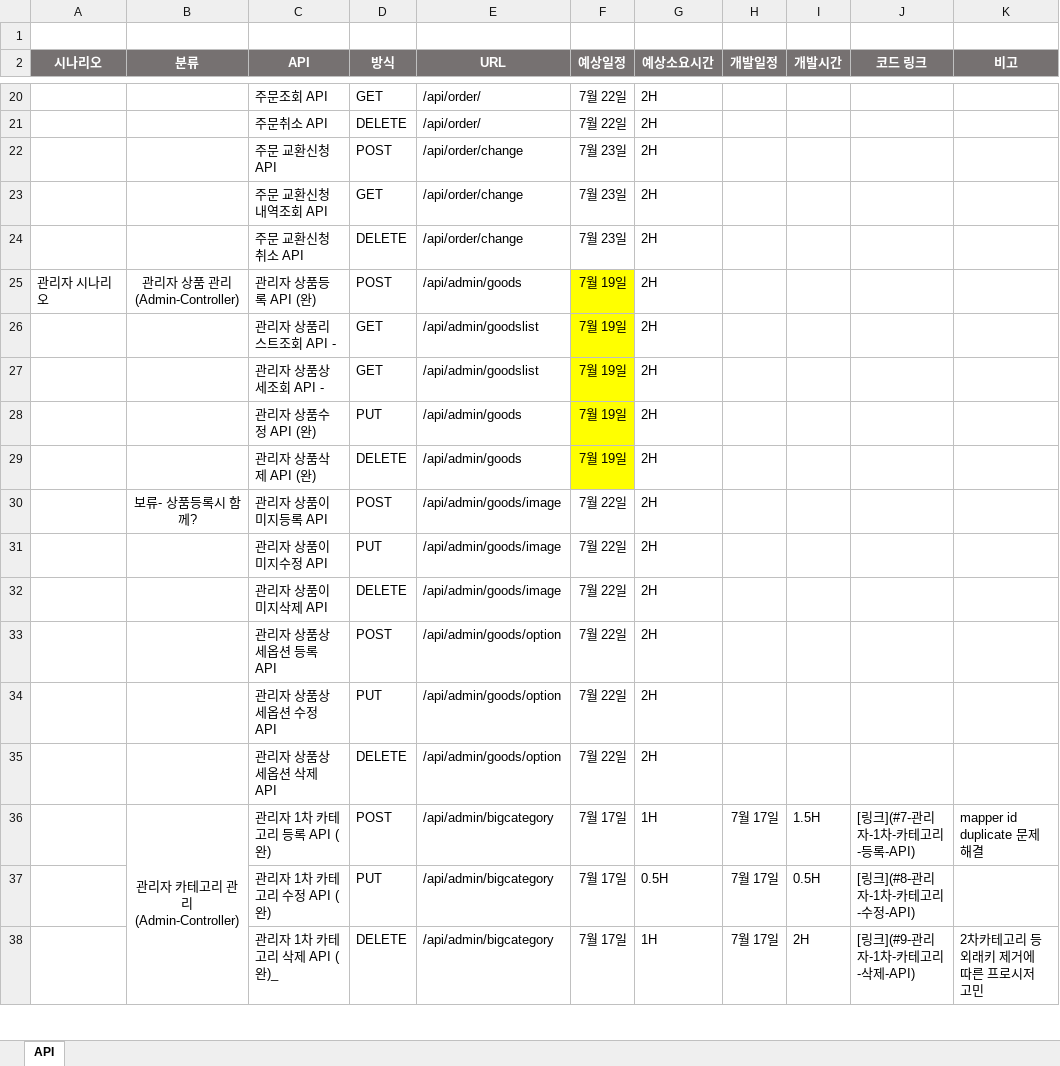
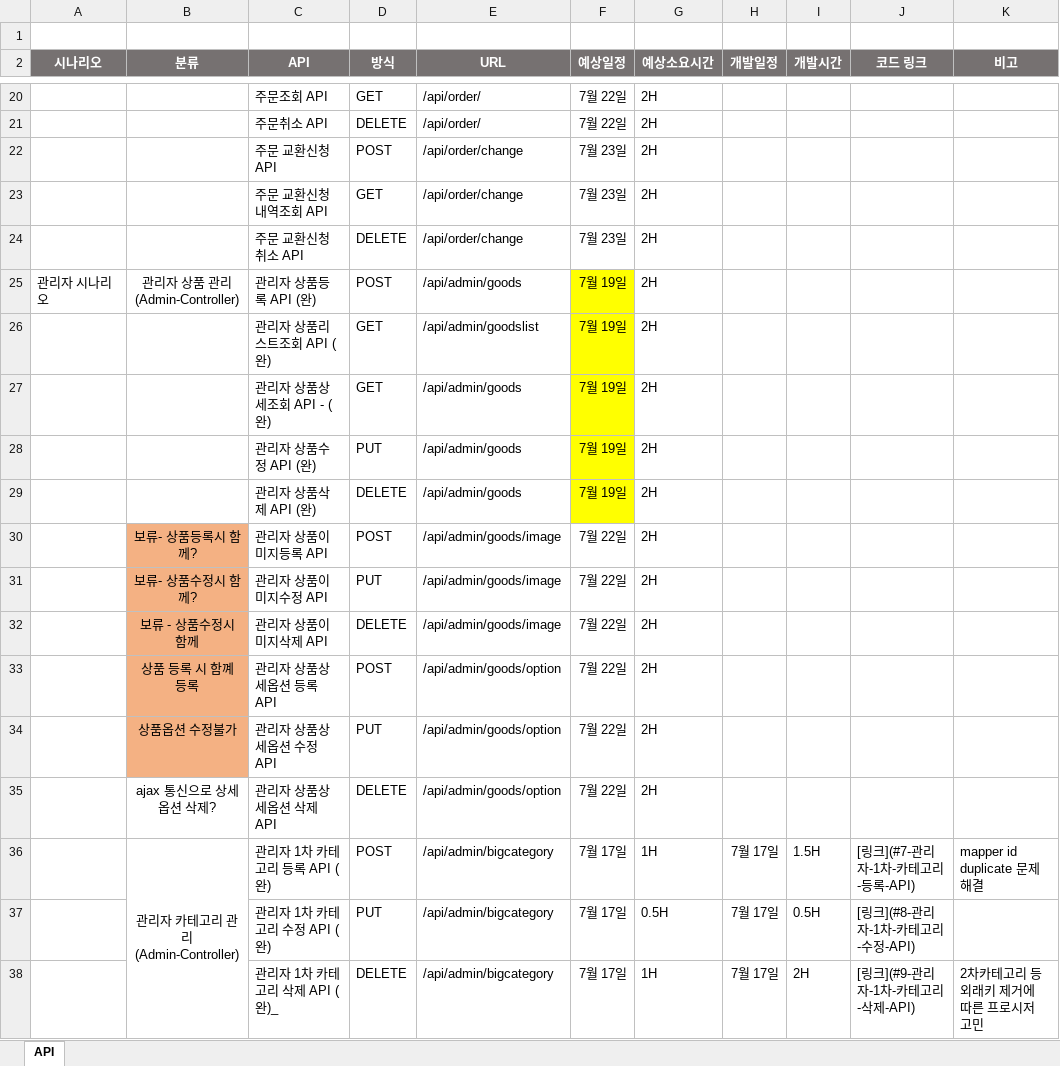
Before and after one commit to skok1025/ShoppingMall, an Excel workbook: API.xlsx, sheet API, drawn as a sheet; only a part is shown, gaps mark what is left out; values as stored, in another font and other column widths than the file's, no borders; the diff names each change by its address in the sheet, - before the commit and + after, or states it on an @@ line.

Commit message:
API 일정 수정

```diff
--- a/API.xlsx (sheet API)
+++ b/API.xlsx (sheet API)
-C26 (API): 관리자 상품리스트조회 API -
+C26 (API): 관리자 상품리스트조회 API (완)
-C27 (API): 관리자 상품상세조회 API -
+C27 (API): 관리자 상품상세조회 API - (완)
-E27 (URL): /api/admin/goodslist
+E27 (URL): /api/admin/goods
-B30:B34 fill: none
+B30:B34 fill: #F4B183
-B31 (분류): (empty)
+B31 (분류): 보류- 상품수정시 함께?
-B32 (분류): (empty)
+B32 (분류): 보류 - 상품수정시 함께
-B33 (분류): (empty)
+B33 (분류): 상품 등록 시 함꼐 등록
-B34 (분류): (empty)
+B34 (분류): 상품옵션 수정불가
-B35 (분류): (empty)
+B35 (분류): ajax 통신으로 상세 옵션 삭제?
```
